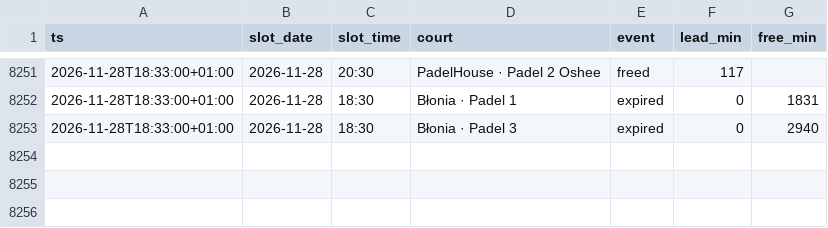
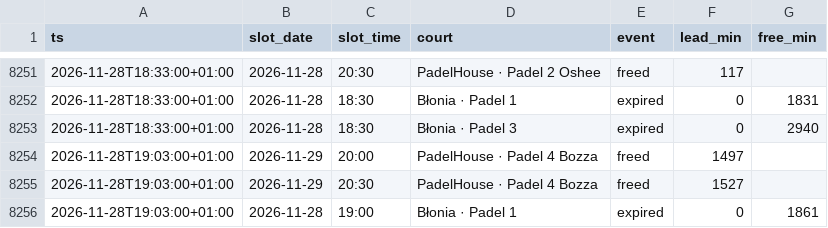
Before and after one commit to romanmelnyk/padel-monitor, a CSV file: data/events.csv, drawn as a sheet; only a part is shown, gaps mark what is left out; the diff names each change by its address in the sheet, - before the commit and + after, or states it on an @@ line.

```diff
--- a/data/events.csv
+++ b/data/events.csv
+row 8254: 2026-11-28T19:03:00+01:00 | 2026-11-29 | 20:00 | PadelHouse · Padel 4 Bozza | freed | 1497
+row 8255: 2026-11-28T19:03:00+01:00 | 2026-11-29 | 20:30 | PadelHouse · Padel 4 Bozza | freed | 1527
+row 8256: 2026-11-28T19:03:00+01:00 | 2026-11-28 | 19:00 | Błonia · Padel 1 | expired | 0 | 1861
```
Also changed, not shown: data/runs.csv, 1 other file.
